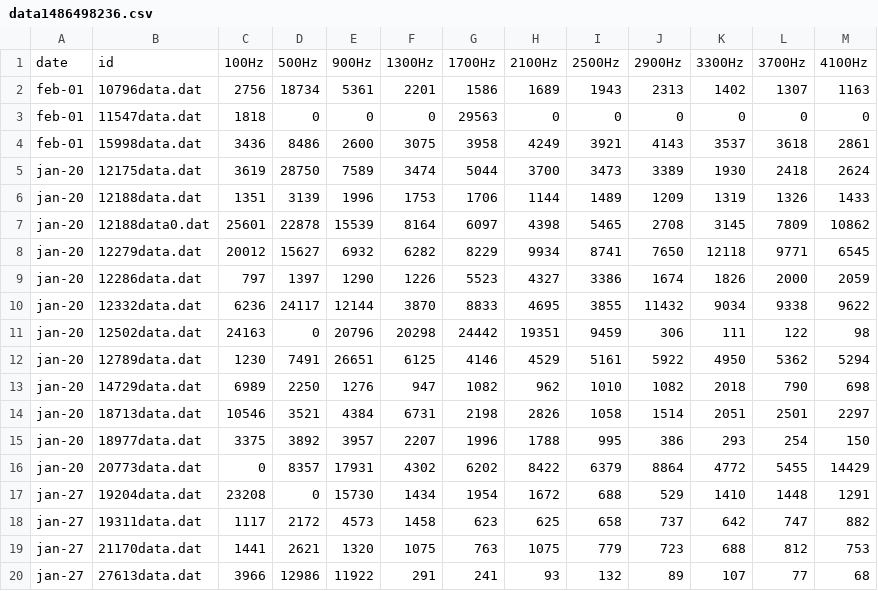
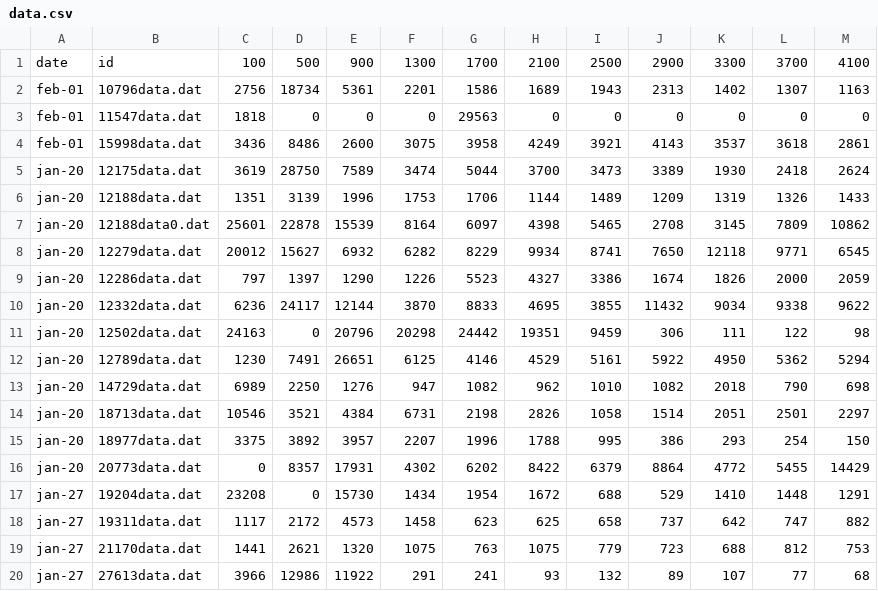
Before and after one commit to devfoo-one/WTH_WS16-Experiment, a CSV file: data/data.csv (was data/data1486498236.csv), drawn as a sheet.

```diff
--- a/data/data1486498236.csv
+++ b/data/data.csv
@@ -1,2 +1,2 @@
-date,id,100Hz,500Hz,900Hz,1300Hz,1700Hz,2100Hz,2500Hz,2900Hz,3300Hz,3700Hz,4100Hz
+date,id,100,500,900,1300,1700,2100,2500,2900,3300,3700,4100
 feb-01,10796data.dat,2756,18734,5361,2201,1586,1689,1943,2313,1402,1307,1163
```
Also changed, not shown: 2 other files.
